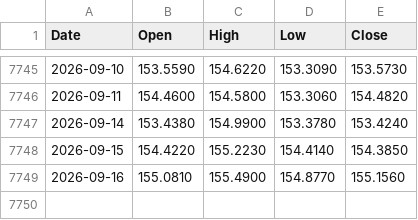
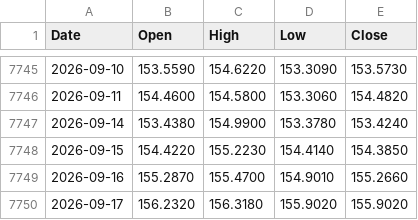
Before and after one commit to muneon0726-create/automation-market, a CSV file: data/usdjpy.csv, drawn as a sheet; only a part is shown, gaps mark what is left out.

```diff
--- a/data/usdjpy.csv
+++ b/data/usdjpy.csv
@@ -7748,2 +7748,3 @@ Date,Open,High,Low,Close
 2026-09-15,154.4220,155.2230,154.4140,154.3850
-2026-09-16,155.0810,155.4900,154.8770,155.1560
+2026-09-16,155.2870,155.4700,154.9010,155.2660
+2026-09-17,156.2320,156.3180,155.9020,155.9020
```
Also changed, not shown: data/2802.csv, data/6146.csv, 13 other files.
